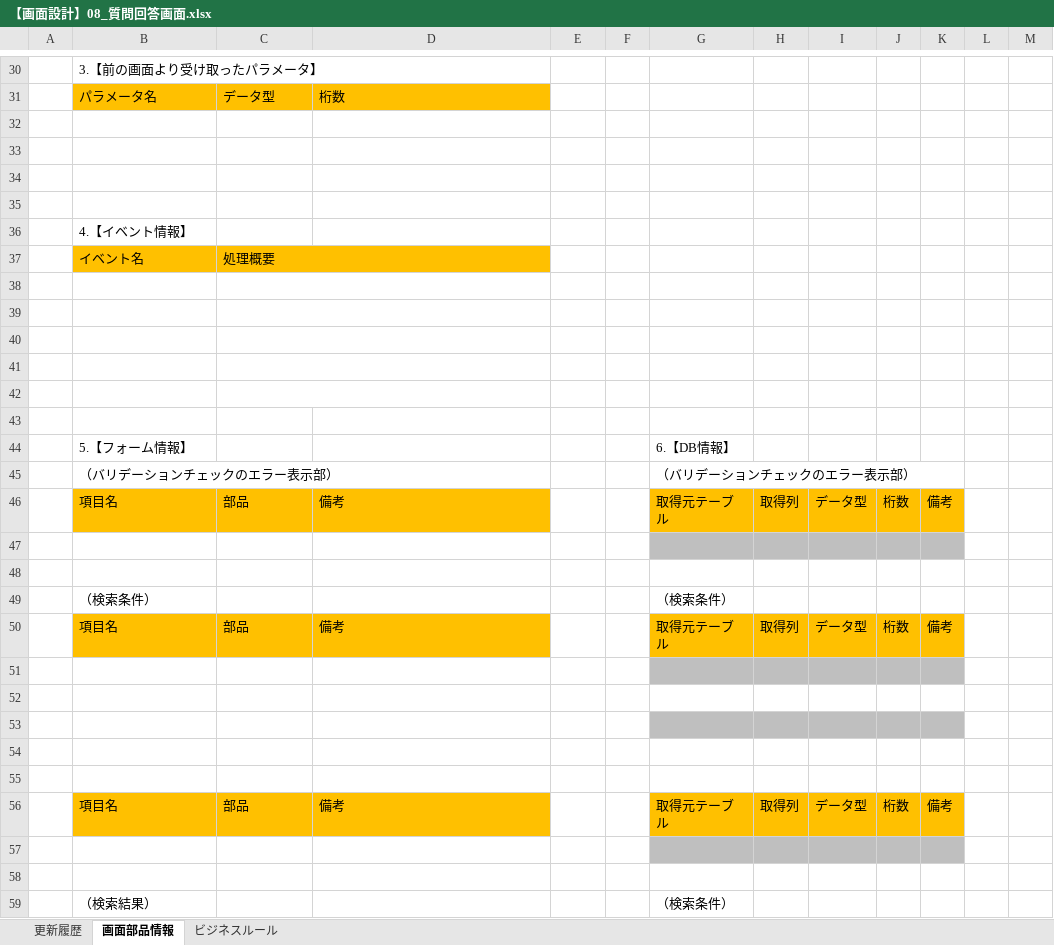
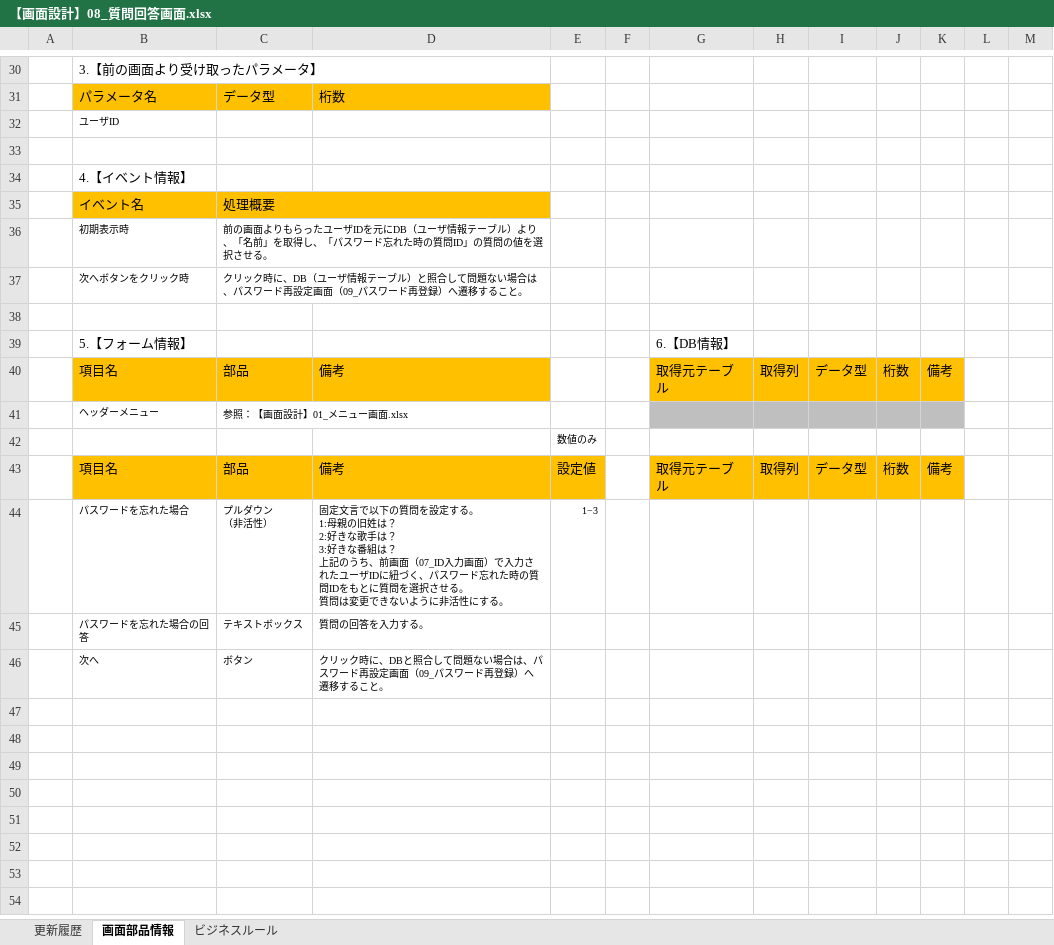
Before and after one commit to Fukuta-Y/Jashin_CAS_doc, an Excel workbook: 画面設計/【画面設計】08_質問回答画面.xlsx, sheet 画面部品情報, drawn as a sheet; only a part is shown, gaps mark what is left out; values as stored, in another font and other column widths than the file's, no borders; charts and pictures not drawn; removed rows and columns are numbered as before the commit, all else as after; ↵ is a line break in a cell; the diff covers the shown part only; the diff names each change by its address in the sheet, - before the commit and + after, or states it on an @@ line.

```diff
--- a/画面設計/【画面設計】08_質問回答画面.xlsx (sheet 画面部品情報)
+++ b/画面設計/【画面設計】08_質問回答画面.xlsx (sheet 画面部品情報)
-B32: (empty)
+B32: ユーザID
-row 33: (empty)
-row 34: (empty)
-row 36: (empty)
+row 36:  | 初期表示時 | 前の画面よりもらったユーザIDを元にDB（ユーザ情報テーブル）より、「名前」を取得し、「パスワード忘れた時の質問ID」の質問の値を選択させる。
-row 37: (empty)
+row 37:  | 次へボタンをクリック時 | クリック時に、DB（ユーザ情報テーブル）と照合して問題ない場合は、パスワード再設定画面（09_パスワード再登録）へ遷移すること。
-row 40: (empty)
-row 41: (empty)
-row 42: (empty)
-row 45:  | （バリデーションチェックのエラー表示部） |  |  |  |  | （バリデーションチェックのエラー表示部）
-row 41: (empty)
+row 41:  | ヘッダーメニュー | 参照：【画面設計】01_メニュー画面.xlsx
+C41:D41 merged
-E42: (empty)
+E42: 数値のみ
-row 49:  | （検索条件） |  |  |  |  | （検索条件）
-E43: (empty)
+E43: 設定値
-E43 fill: none
+E43 fill: #FFC000
-row 44: (empty)
+row 44:  | パスワードを忘れた場合 | プルダウン ↵ （非活性） | 固定文言で以下の質問を設定する。 ↵ 1:母親の旧姓は？ ↵ 2:好きな歌手は？ ↵ 3:好きな番組は？ ↵ 上記のうち、前画面（07_ID入力画面）で入力されたユーザIDに紐づく、パスワード忘れた時の質問IDをもとに質問を選択させる。 ↵ 質問は変更できないように非活性にする。 | 1−3
-G44:K44 fill: #BFBFBF
+G44:K44 fill: none
-row 45: (empty)
+row 45:  | パスワードを忘れた場合の回答 | テキストボックス | 質問の回答を入力する。
-row 46: (empty)
+row 46:  | 次へ | ボタン | クリック時に、DBと照合して問題ない場合は、パスワード再設定画面（09_パスワード再登録）へ遷移すること。
-G46:K46 fill: #BFBFBF
+G46:K46 fill: none
-row 54: (empty)
-row 55: (empty)
-row 56:  | 項目名 | 部品 | 備考 |  |  | 取得元テーブル | 取得列 | データ型 | 桁数 | 備考
-row 57: (empty)
-row 58: (empty)
-row 59:  | （検索結果） |  |  |  |  | （検索条件）
```
Also changed, not shown: 1 removed row elsewhere in this sheet, 画面設計/【画面設計】05_新規登録画面.xlsx, 画面設計/【画面設計】06_ユーザ管理.xlsx, 6 other files.
